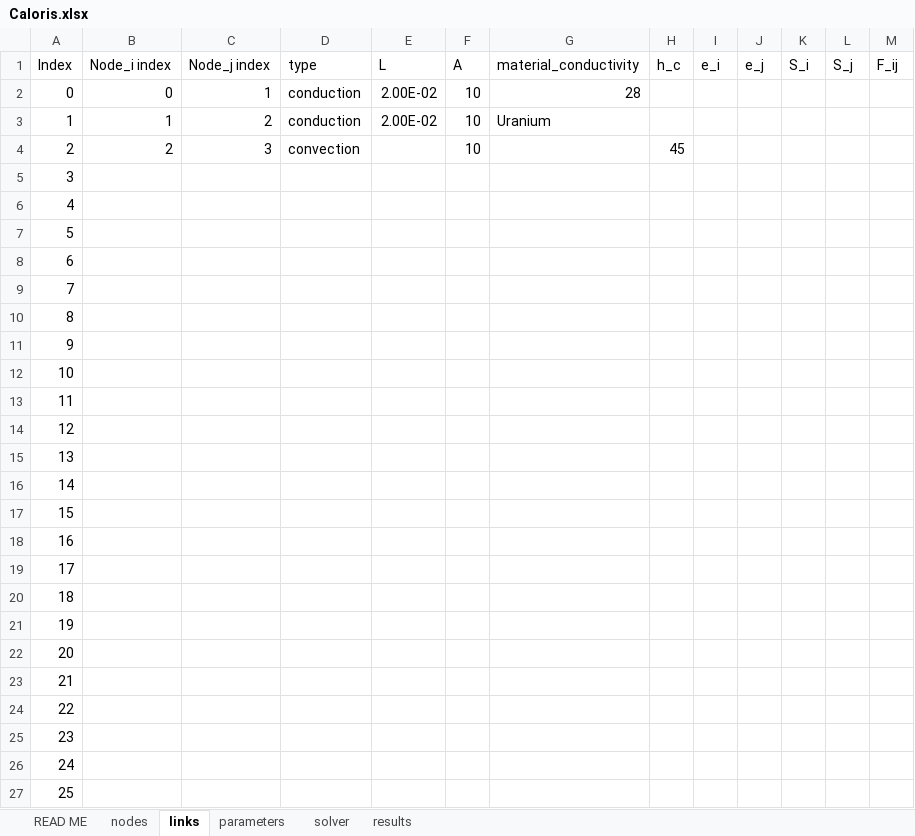
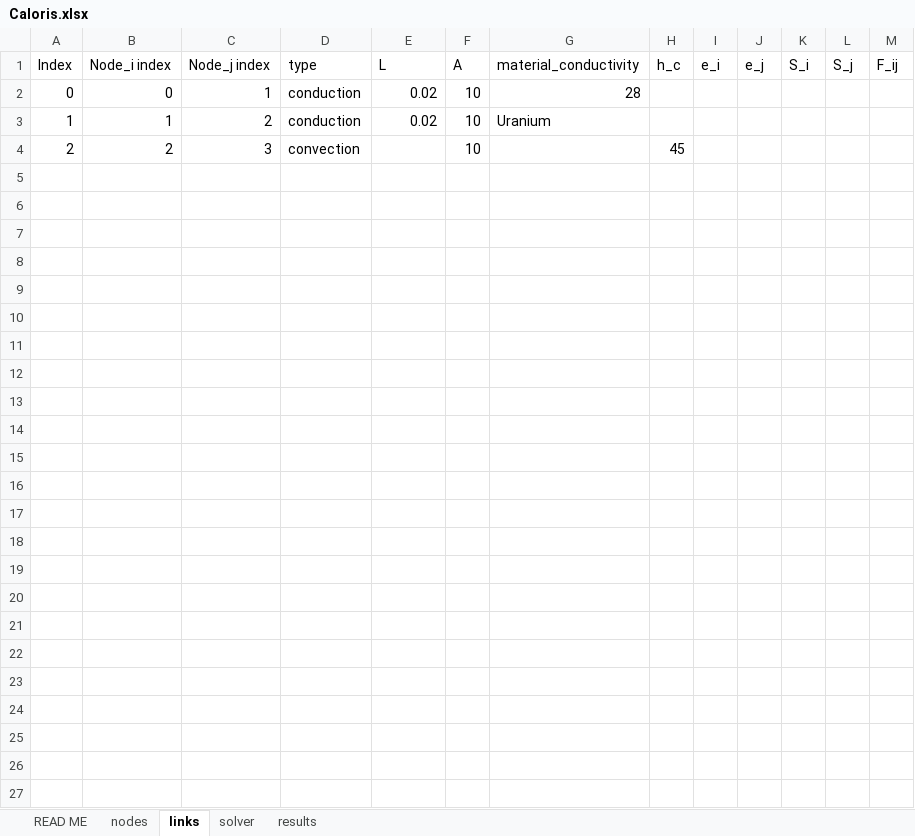
Before and after one commit to GauthierJARY/Caloris, an Excel workbook: Caloris.xlsx, sheet links, drawn as a sheet; values as stored, in another font and other column widths than the file's, no cell formats; conditional formats not drawn; the diff names each change by its address in the sheet, - before the commit and + after, or states it on an @@ line.

```diff
--- a/Caloris.xlsx (sheet links)
+++ b/Caloris.xlsx (sheet links)
-sheet tab: parameters
-E2:E3 (L): 2.00E-02
+E2:E3 (L): 0.02
-row 5: 3
-row 6: 4
-row 7: 5
-row 8: 6
-row 9: 7
-row 10: 8
-row 11: 9
-row 12: 10
-row 13: 11
-row 14: 12
-row 15: 13
-row 16: 14
-row 17: 15
-row 18: 16
-row 19: 17
-row 20: 18
-row 21: 19
-row 22: 20
-row 23: 21
-row 24: 22
-row 25: 23
-row 26: 24
-row 27: 25
```
Also changed, not shown: sheet nodes, sheet READ ME, sheet solver, sheet results, cell formats, formulas that keep their value, 19 other files.
